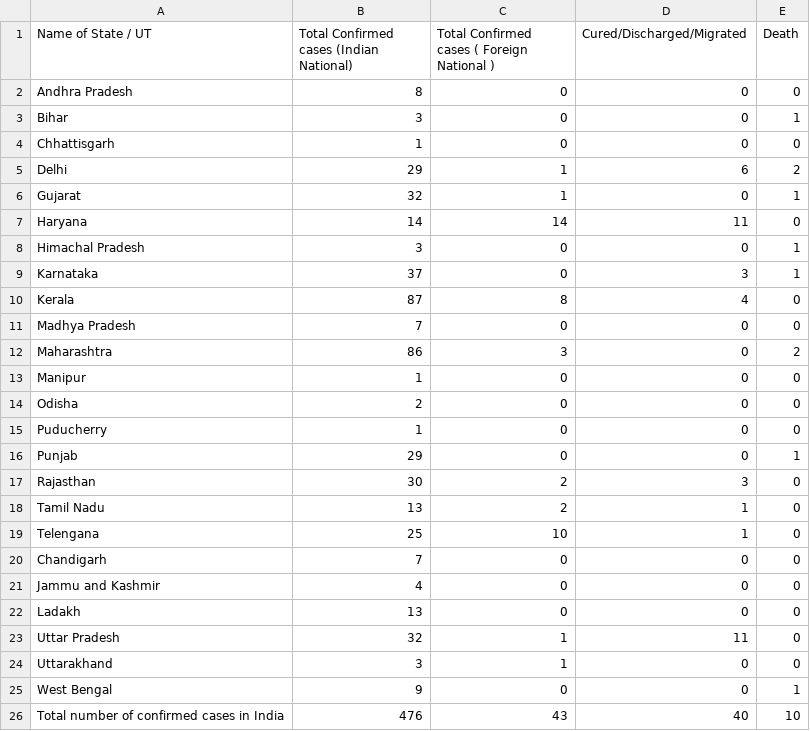
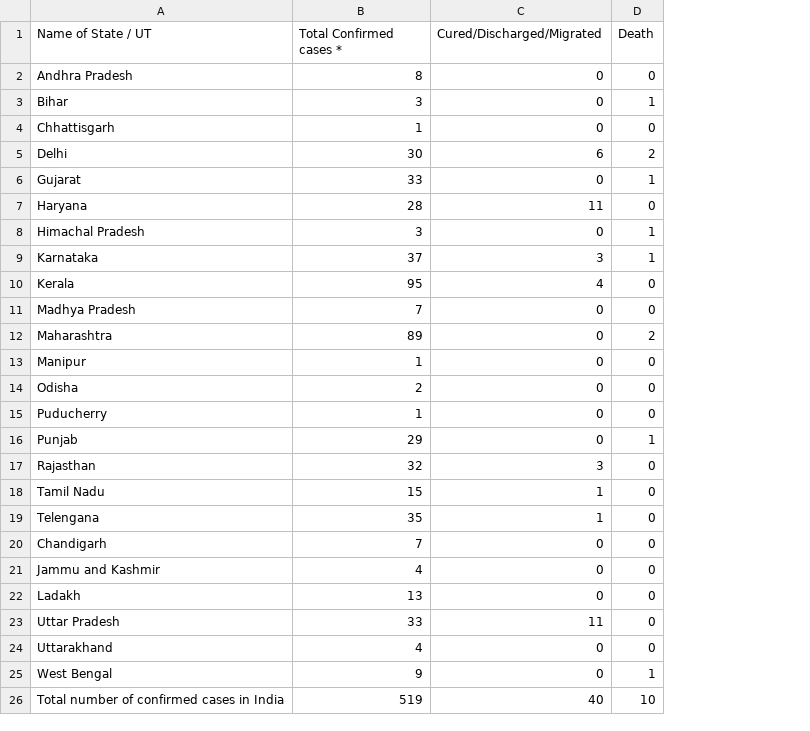
Before and after one commit to dc-aichara/COVID19-India-Tracker, a CSV file: data/24.03.2020_moh_india.csv, drawn as a sheet; the diff names each change by its address in the sheet, - before the commit and + after, or states it on an @@ line.

```diff
--- a/data/24.03.2020_moh_india.csv
+++ b/data/24.03.2020_moh_india.csv
-column C, rows 1-26: Total Confirmed cases ( Foreign National ) | 0 | 0 | 0 | 1 | 1 | 14 | 0 | 0 | 8 | 0 | 3 | 0 | 0 | 0 | 0 | 2 | 2 | 10 | 0 | 0 | 0 | 1 | 1 | 0 | 43
-B1: Total Confirmed cases (Indian National)
+B1: Total Confirmed cases *
-B5 (Total Confirmed cases *): 29
+B5 (Total Confirmed cases *): 30
-B6 (Total Confirmed cases *): 32
+B6 (Total Confirmed cases *): 33
-B7 (Total Confirmed cases *): 14
+B7 (Total Confirmed cases *): 28
-B10 (Total Confirmed cases *): 87
+B10 (Total Confirmed cases *): 95
-B12 (Total Confirmed cases *): 86
+B12 (Total Confirmed cases *): 89
-B17 (Total Confirmed cases *): 30
+B17 (Total Confirmed cases *): 32
-B18 (Total Confirmed cases *): 13
+B18 (Total Confirmed cases *): 15
-B19 (Total Confirmed cases *): 25
+B19 (Total Confirmed cases *): 35
-B23 (Total Confirmed cases *): 32
+B23 (Total Confirmed cases *): 33
-B24 (Total Confirmed cases *): 3
+B24 (Total Confirmed cases *): 4
-B26 (Total Confirmed cases *): 476
+B26 (Total Confirmed cases *): 519
```
Also changed, not shown: data/25.03.2020_moh_india.csv, data/26.03.2020_moh_india.csv, 5 other files.
